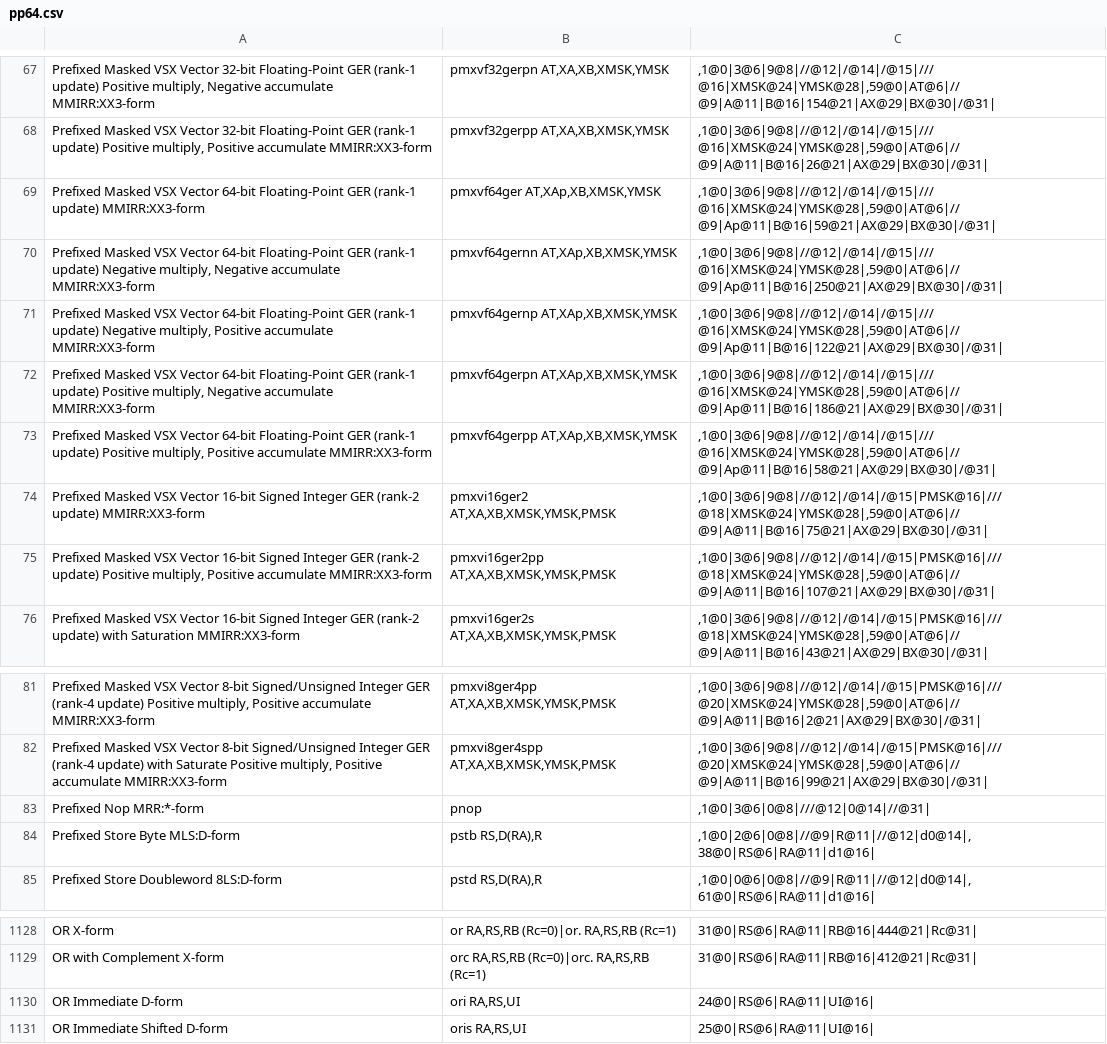
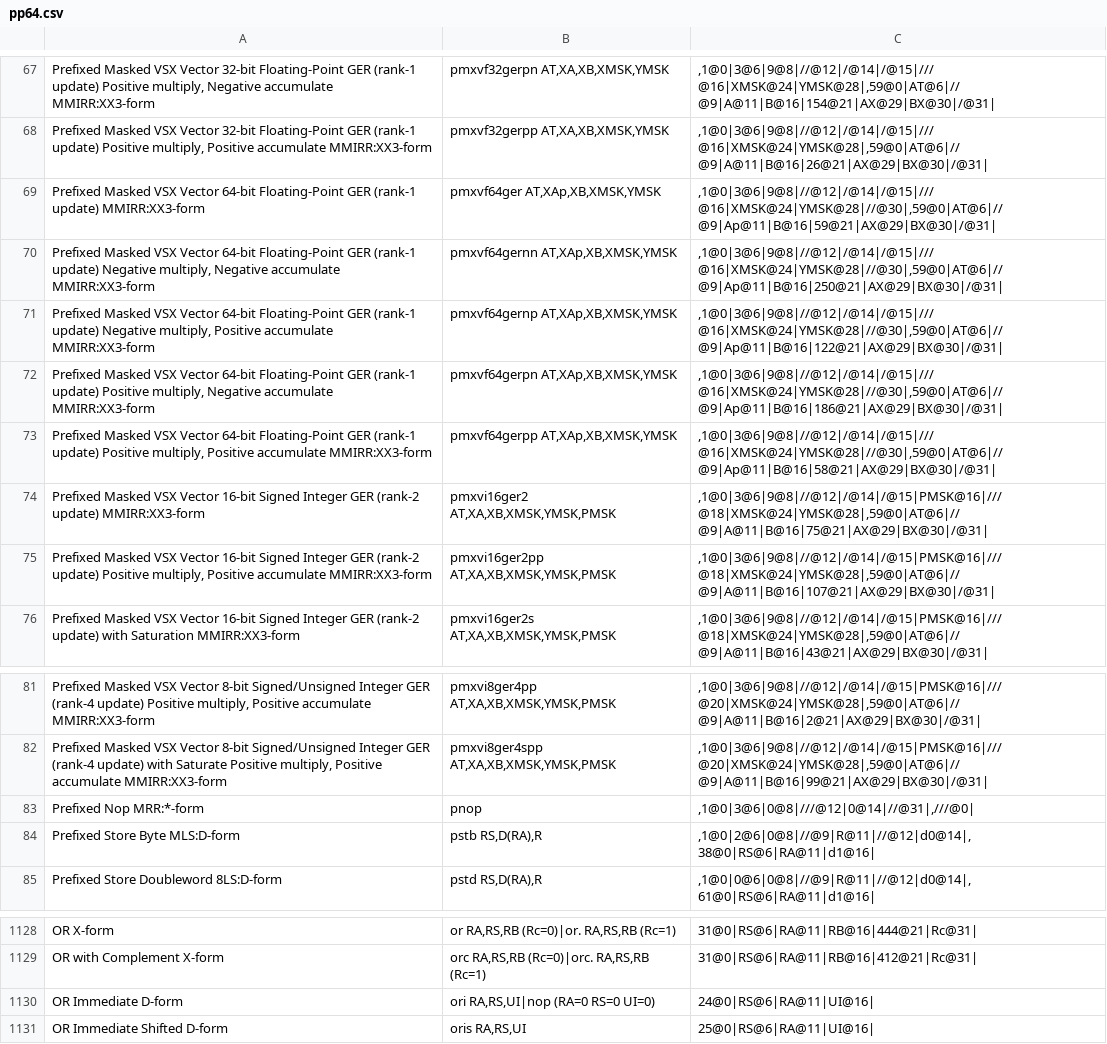
Before and after one commit to AppleSeed95/arch, a CSV file: ppc64/pp64.csv, drawn as a sheet; only a part is shown, gaps mark what is left out.

Commit message:
ppc64asm,ppc64map: enable parsing of prefixed ISA 3.1 insn entries
ppc64map is modified to store a second set of Mask/Value/DontCare
fields in its internal Inst structure.  The existing fields are
used to store the prefix, and the newly added fields store similar
information about the second instruction word. It is worth noting
that prefixed instructions are 64 bits long, but are encoded like
a pair of regular (32 bit) instructions.

This requires some refactoring of ppc64map to support decoding fields
from the second instruction word.  To do this, we add a Word field
as needed to indicate the instruction word (0 == prefix, 1 == suffix),
and field names are updated to reflect bit positions as if such insn
extended to 64 bits.

All prefixed instructions share the same primary opcode, so the
decode logic will need to be updated in a subsequent patch to choose
the correct prefixed instruction when decoding.

Note, that while enabling prefix support, a few ISA bugs were found
and reported. YMSK should be 2 bits, not 4. Likewise, the nop
extended mnemonic is added as it shows up more frequently when
prefixed instructions need to be moved to avoid crossing a 64B
boundary.

Change-Id: I8fd43bbd05738e8d70267efed447022c36c4616f
Reviewed-on: https://go-review.googlesource.com/c/arch/+/307352
Run-TryBot: Carlos Eduardo Seo <carlos.seo@linaro.org>
TryBot-Result: Go Bot <gobot@golang.org>
Trust: Emmanuel Odeke <emmanuel@orijtech.com>
Reviewed-by: Lynn Boger <laboger@linux.vnet.ibm.com>

```diff
--- a/ppc64/pp64.csv
+++ b/ppc64/pp64.csv
@@ -68,7 +68,7 @@
 "Prefixed Masked VSX Vector 32-bit Floating-Point GER (rank-1 update) Positive multiply, Positive accumulate MMIRR:XX3-form","pmxvf32gerpp AT,XA,XB,XMSK,YMSK",",1@0|3@6|9@8|//@12|/@14|/@15|///@16|XMSK@24|YMSK@28|,59@0|AT@6|//@9|A@11|B@16|26@21|AX@29|BX@30|/@31|",""
-"Prefixed Masked VSX Vector 64-bit Floating-Point GER (rank-1 update) MMIRR:XX3-form","pmxvf64ger AT,XAp,XB,XMSK,YMSK",",1@0|3@6|9@8|//@12|/@14|/@15|///@16|XMSK@24|YMSK@28|,59@0|AT@6|//@9|Ap@11|B@16|59@21|AX@29|BX@30|/@31|",""
-"Prefixed Masked VSX Vector 64-bit Floating-Point GER (rank-1 update) Negative multiply, Negative accumulate MMIRR:XX3-form","pmxvf64gernn AT,XAp,XB,XMSK,YMSK",",1@0|3@6|9@8|//@12|/@14|/@15|///@16|XMSK@24|YMSK@28|,59@0|AT@6|//@9|Ap@11|B@16|250@21|AX@29|BX@30|/@31|",""
-"Prefixed Masked VSX Vector 64-bit Floating-Point GER (rank-1 update) Negative multiply, Positive accumulate MMIRR:XX3-form","pmxvf64gernp AT,XAp,XB,XMSK,YMSK",",1@0|3@6|9@8|//@12|/@14|/@15|///@16|XMSK@24|YMSK@28|,59@0|AT@6|//@9|Ap@11|B@16|122@21|AX@29|BX@30|/@31|",""
-"Prefixed Masked VSX Vector 64-bit Floating-Point GER (rank-1 update) Positive multiply, Negative accumulate MMIRR:XX3-form","pmxvf64gerpn AT,XAp,XB,XMSK,YMSK",",1@0|3@6|9@8|//@12|/@14|/@15|///@16|XMSK@24|YMSK@28|,59@0|AT@6|//@9|Ap@11|B@16|186@21|AX@29|BX@30|/@31|",""
-"Prefixed Masked VSX Vector 64-bit Floating-Point GER (rank-1 update) Positive multiply, Positive accumulate MMIRR:XX3-form","pmxvf64gerpp AT,XAp,XB,XMSK,YMSK",",1@0|3@6|9@8|//@12|/@14|/@15|///@16|XMSK@24|YMSK@28|,59@0|AT@6|//@9|Ap@11|B@16|58@21|AX@29|BX@30|/@31|",""
+"Prefixed Masked VSX Vector 64-bit Floating-Point GER (rank-1 update) MMIRR:XX3-form","pmxvf64ger AT,XAp,XB,XMSK,YMSK",",1@0|3@6|9@8|//@12|/@14|/@15|///@16|XMSK@24|YMSK@28|//@30|,59@0|AT@6|//@9|Ap@11|B@16|59@21|AX@29|BX@30|/@31|",""
+"Prefixed Masked VSX Vector 64-bit Floating-Point GER (rank-1 update) Negative multiply, Negative accumulate MMIRR:XX3-form","pmxvf64gernn AT,XAp,XB,XMSK,YMSK",",1@0|3@6|9@8|//@12|/@14|/@15|///@16|XMSK@24|YMSK@28|//@30|,59@0|AT@6|//@9|Ap@11|B@16|250@21|AX@29|BX@30|/@31|",""
+"Prefixed Masked VSX Vector 64-bit Floating-Point GER (rank-1 update) Negative multiply, Positive accumulate MMIRR:XX3-form","pmxvf64gernp AT,XAp,XB,XMSK,YMSK",",1@0|3@6|9@8|//@12|/@14|/@15|///@16|XMSK@24|YMSK@28|//@30|,59@0|AT@6|//@9|Ap@11|B@16|122@21|AX@29|BX@30|/@31|",""
+"Prefixed Masked VSX Vector 64-bit Floating-Point GER (rank-1 update) Positive multiply, Negative accumulate MMIRR:XX3-form","pmxvf64gerpn AT,XAp,XB,XMSK,YMSK",",1@0|3@6|9@8|//@12|/@14|/@15|///@16|XMSK@24|YMSK@28|//@30|,59@0|AT@6|//@9|Ap@11|B@16|186@21|AX@29|BX@30|/@31|",""
+"Prefixed Masked VSX Vector 64-bit Floating-Point GER (rank-1 update) Positive multiply, Positive accumulate MMIRR:XX3-form","pmxvf64gerpp AT,XAp,XB,XMSK,YMSK",",1@0|3@6|9@8|//@12|/@14|/@15|///@16|XMSK@24|YMSK@28|//@30|,59@0|AT@6|//@9|Ap@11|B@16|58@21|AX@29|BX@30|/@31|",""
 "Prefixed Masked VSX Vector 16-bit Signed Integer GER (rank-2 update) MMIRR:XX3-form","pmxvi16ger2 AT,XA,XB,XMSK,YMSK,PMSK",",1@0|3@6|9@8|//@12|/@14|/@15|PMSK@16|///@18|XMSK@24|YMSK@28|,59@0|AT@6|//@9|A@11|B@16|75@21|AX@29|BX@30|/@31|",""
@@ -82,3 +82,3 @@
 "Prefixed Masked VSX Vector 8-bit Signed/Unsigned Integer GER (rank-4 update) with Saturate Positive multiply, Positive accumulate MMIRR:XX3-form","pmxvi8ger4spp AT,XA,XB,XMSK,YMSK,PMSK",",1@0|3@6|9@8|//@12|/@14|/@15|PMSK@16|///@20|XMSK@24|YMSK@28|,59@0|AT@6|//@9|A@11|B@16|99@21|AX@29|BX@30|/@31|",""
-"Prefixed Nop MRR:*-form","pnop",",1@0|3@6|0@8|///@12|0@14|//@31|",""
+"Prefixed Nop MRR:*-form","pnop",",1@0|3@6|0@8|///@12|0@14|//@31|,///@0|",""
 "Prefixed Store Byte MLS:D-form","pstb RS,D(RA),R",",1@0|2@6|0@8|//@9|R@11|//@12|d0@14|,38@0|RS@6|RA@11|d1@16|",""
@@ -1129,3 +1129,3 @@
 "OR with Complement X-form","orc RA,RS,RB (Rc=0)|orc. RA,RS,RB (Rc=1)","31@0|RS@6|RA@11|RB@16|412@21|Rc@31|",""
-"OR Immediate D-form","ori RA,RS,UI","24@0|RS@6|RA@11|UI@16|",""
+"OR Immediate D-form","ori RA,RS,UI|nop (RA=0 RS=0 UI=0)","24@0|RS@6|RA@11|UI@16|",""
 "OR Immediate Shifted D-form","oris RA,RS,UI","25@0|RS@6|RA@11|UI@16|",""
```
Also changed, not shown: 5 other files.
